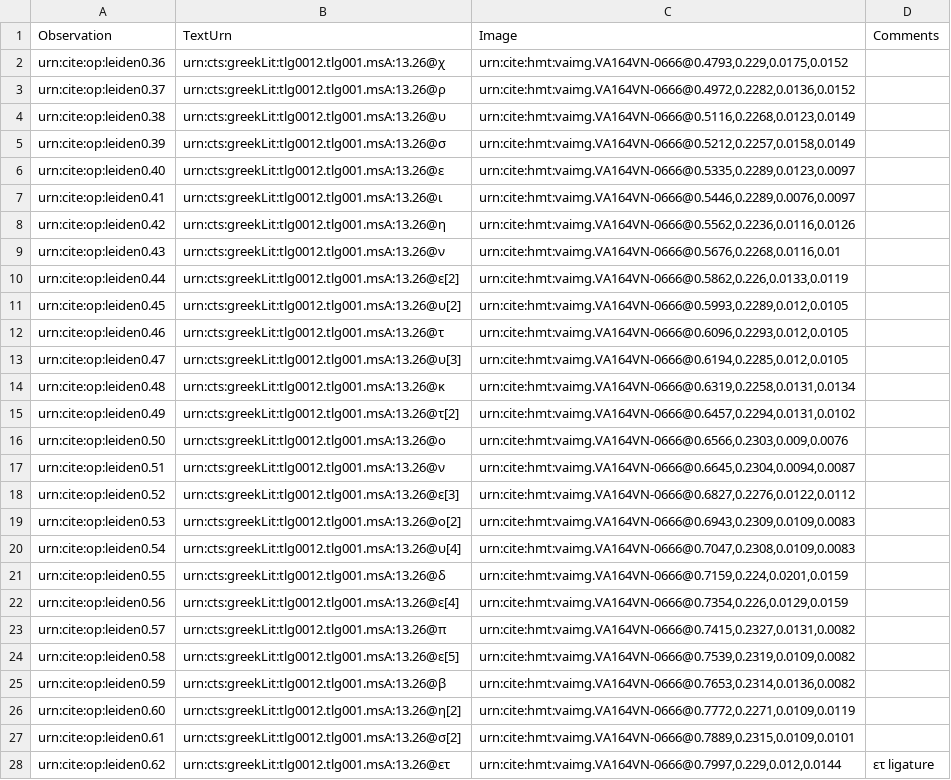
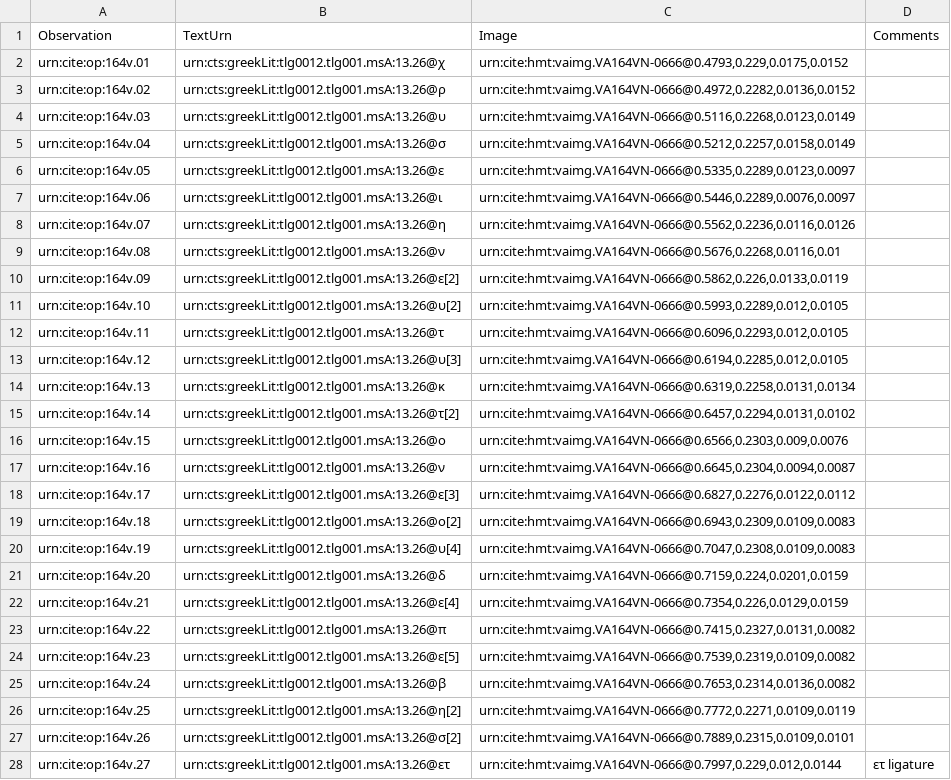
Before and after one commit to hmteditors/leiden, a CSV file: collections/paleographyMainText/164v.csv, drawn as a sheet; only a part is shown; the diff covers the shown part only; the diff names each change by its address in the sheet, - before the commit and + after, or states it on an @@ line.

```diff
--- a/collections/paleographyMainText/164v.csv
+++ b/collections/paleographyMainText/164v.csv
-A2 (Observation): urn:cite:op:leiden0.36
+A2 (Observation): urn:cite:op:164v.01
-A3 (Observation): urn:cite:op:leiden0.37
+A3 (Observation): urn:cite:op:164v.02
-A4 (Observation): urn:cite:op:leiden0.38
+A4 (Observation): urn:cite:op:164v.03
-A5 (Observation): urn:cite:op:leiden0.39
+A5 (Observation): urn:cite:op:164v.04
-A6 (Observation): urn:cite:op:leiden0.40
+A6 (Observation): urn:cite:op:164v.05
-A7 (Observation): urn:cite:op:leiden0.41
+A7 (Observation): urn:cite:op:164v.06
-A8 (Observation): urn:cite:op:leiden0.42
+A8 (Observation): urn:cite:op:164v.07
-A9 (Observation): urn:cite:op:leiden0.43
+A9 (Observation): urn:cite:op:164v.08
-A10 (Observation): urn:cite:op:leiden0.44
+A10 (Observation): urn:cite:op:164v.09
-A11 (Observation): urn:cite:op:leiden0.45
+A11 (Observation): urn:cite:op:164v.10
-A12 (Observation): urn:cite:op:leiden0.46
+A12 (Observation): urn:cite:op:164v.11
-A13 (Observation): urn:cite:op:leiden0.47
+A13 (Observation): urn:cite:op:164v.12
-A14 (Observation): urn:cite:op:leiden0.48
+A14 (Observation): urn:cite:op:164v.13
-A15 (Observation): urn:cite:op:leiden0.49
+A15 (Observation): urn:cite:op:164v.14
-A16 (Observation): urn:cite:op:leiden0.50
+A16 (Observation): urn:cite:op:164v.15
-A17 (Observation): urn:cite:op:leiden0.51
+A17 (Observation): urn:cite:op:164v.16
-A18 (Observation): urn:cite:op:leiden0.52
+A18 (Observation): urn:cite:op:164v.17
-A19 (Observation): urn:cite:op:leiden0.53
+A19 (Observation): urn:cite:op:164v.18
-A20 (Observation): urn:cite:op:leiden0.54
+A20 (Observation): urn:cite:op:164v.19
-A21 (Observation): urn:cite:op:leiden0.55
+A21 (Observation): urn:cite:op:164v.20
-A22 (Observation): urn:cite:op:leiden0.56
+A22 (Observation): urn:cite:op:164v.21
-A23 (Observation): urn:cite:op:leiden0.57
+A23 (Observation): urn:cite:op:164v.22
-A24 (Observation): urn:cite:op:leiden0.58
+A24 (Observation): urn:cite:op:164v.23
-A25 (Observation): urn:cite:op:leiden0.59
+A25 (Observation): urn:cite:op:164v.24
-A26 (Observation): urn:cite:op:leiden0.60
+A26 (Observation): urn:cite:op:164v.25
-A27 (Observation): urn:cite:op:leiden0.61
+A27 (Observation): urn:cite:op:164v.26
-A28 (Observation): urn:cite:op:leiden0.62
+A28 (Observation): urn:cite:op:164v.27
```
Also changed, not shown: 7 edited cells elsewhere in this file, collections/paleographyMainText/164r.csv, collections/paleographyMainText/167v.csv, 8 other files.
